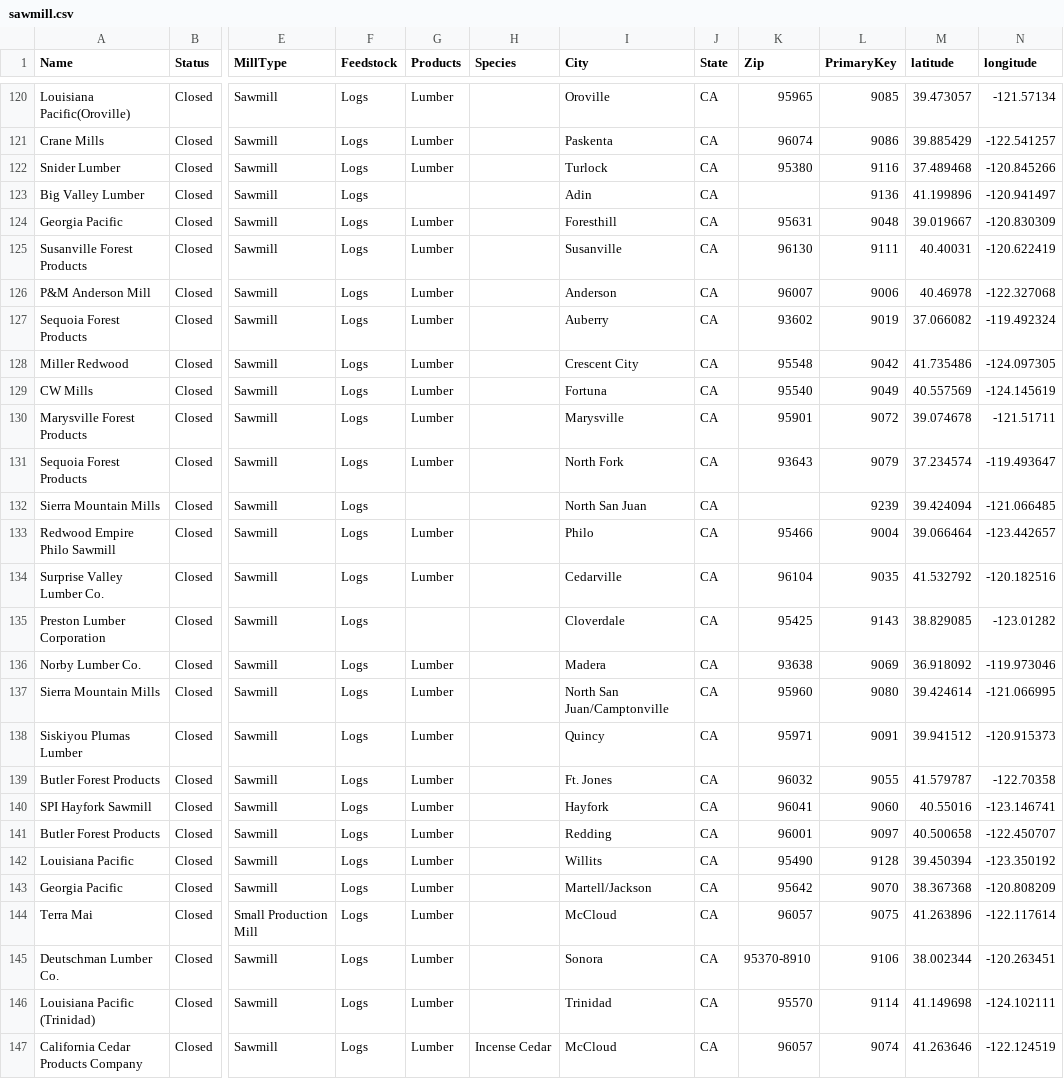
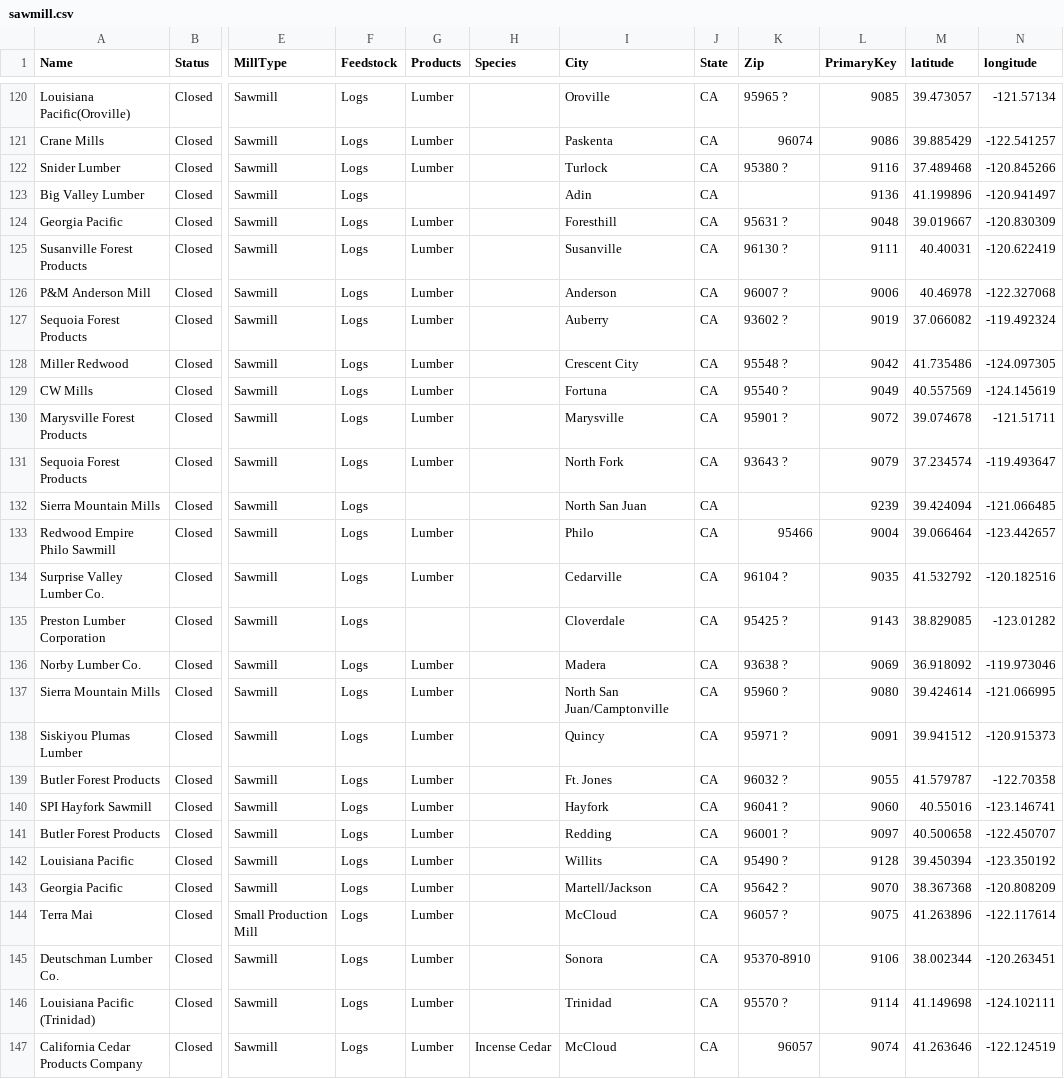
Before and after one commit to WoodResourcesGroup/WoodResourcesGroup.github.io, a CSV file: Projects/BiomassMap/Data/sawmill.csv, drawn as a sheet; only a part is shown, gaps mark what is left out; the diff covers the shown part only; the diff names each change by its address in the sheet, - before the commit and + after, or states it on an @@ line.

```diff
--- a/Projects/BiomassMap/Data/sawmill.csv
+++ b/Projects/BiomassMap/Data/sawmill.csv
-K120 (Zip): 95965
+K120 (Zip): 95965 ?
-K122 (Zip): 95380
+K122 (Zip): 95380 ?
-K124 (Zip): 95631
+K124 (Zip): 95631 ?
-K125 (Zip): 96130
+K125 (Zip): 96130 ?
-K126 (Zip): 96007
+K126 (Zip): 96007 ?
-K127 (Zip): 93602
+K127 (Zip): 93602 ?
-K128 (Zip): 95548
+K128 (Zip): 95548 ?
-K129 (Zip): 95540
+K129 (Zip): 95540 ?
-K130 (Zip): 95901
+K130 (Zip): 95901 ?
-K131 (Zip): 93643
+K131 (Zip): 93643 ?
-K134 (Zip): 96104
+K134 (Zip): 96104 ?
-K135 (Zip): 95425
+K135 (Zip): 95425 ?
-K136 (Zip): 93638
+K136 (Zip): 93638 ?
-K137 (Zip): 95960
+K137 (Zip): 95960 ?
-K138 (Zip): 95971
+K138 (Zip): 95971 ?
-K139 (Zip): 96032
+K139 (Zip): 96032 ?
-K140 (Zip): 96041
+K140 (Zip): 96041 ?
-K141 (Zip): 96001
+K141 (Zip): 96001 ?
-K142 (Zip): 95490
+K142 (Zip): 95490 ?
-K143 (Zip): 95642
+K143 (Zip): 95642 ?
-K144 (Zip): 96057
+K144 (Zip): 96057 ?
-K146 (Zip): 95570
+K146 (Zip): 95570 ?
```
Also changed, not shown: 63 edited cells elsewhere in this file.
